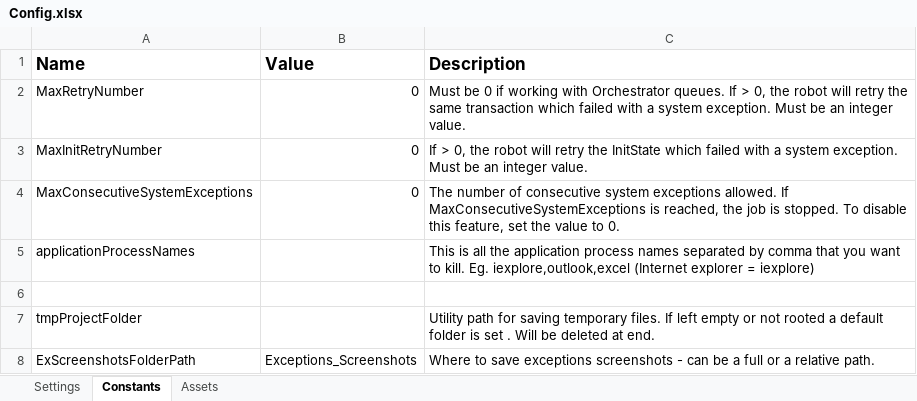
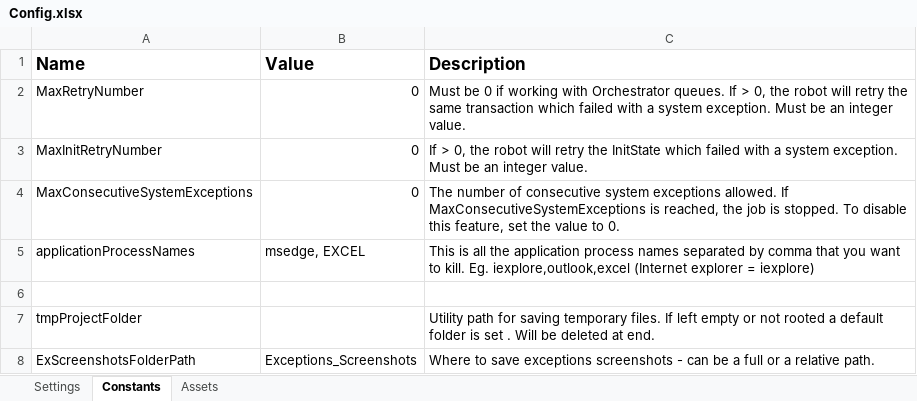
Before and after one commit to it-at-m/uipath-rpa_upl, an Excel workbook: UPL_Performer/Data/Config.xlsx, sheet Constants, drawn as a sheet; only a part is shown; values as stored, in another font and other column widths than the file's, no borders; the diff names each change by its address in the sheet, - before the commit and + after, or states it on an @@ line.

```diff
--- a/UPL_Performer/Data/Config.xlsx (sheet Constants)
+++ b/UPL_Performer/Data/Config.xlsx (sheet Constants)
-B5 (Value): (empty)
+B5 (Value): msedge, EXCEL
```
Also changed, not shown: 54 other files.
